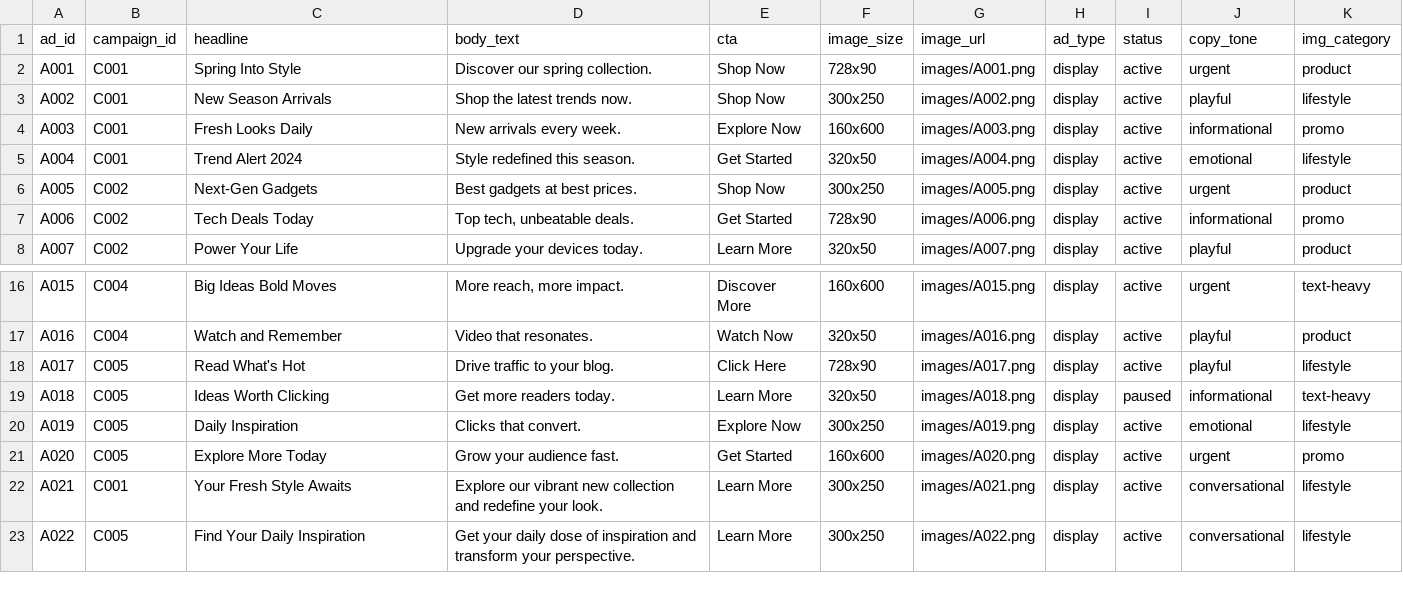
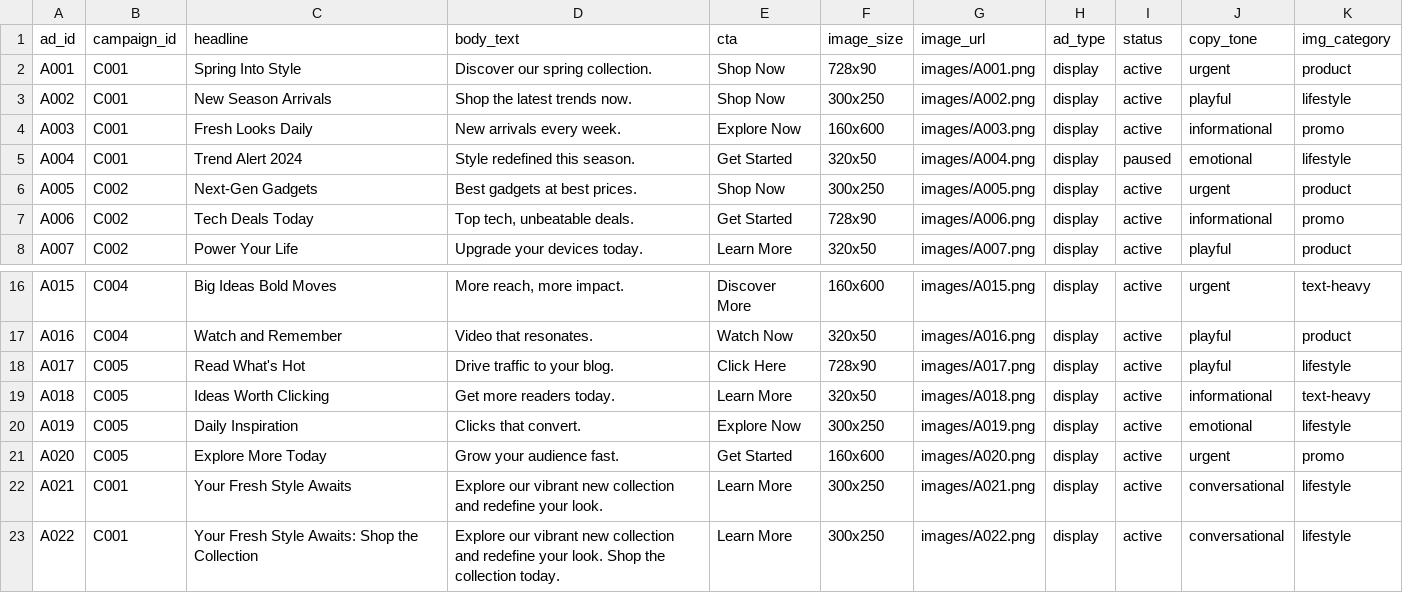
Before and after one commit to farzmr/adtech-campaign-agent, a CSV file: data/ads.csv, drawn as a sheet; only a part is shown, gaps mark what is left out.

```diff
--- a/data/ads.csv
+++ b/data/ads.csv
@@ -4,3 +4,3 @@ A002,C001,New Season Arrivals,Shop the latest trends now.,Shop Now,300x250,image
 A003,C001,Fresh Looks Daily,New arrivals every week.,Explore Now,160x600,images/A003.png,display,active,informational,promo
-A004,C001,Trend Alert 2024,Style redefined this season.,Get Started,320x50,images/A004.png,display,active,emotional,lifestyle
+A004,C001,Trend Alert 2024,Style redefined this season.,Get Started,320x50,images/A004.png,display,paused,emotional,lifestyle
 A005,C002,Next-Gen Gadgets,Best gadgets at best prices.,Shop Now,300x250,images/A005.png,display,active,urgent,product
@@ -18,3 +18,3 @@ A016,C004,Watch and Remember,Video that resonates.,Watch Now,320x50,images/A016.
 A017,C005,Read What's Hot,Drive traffic to your blog.,Click Here,728x90,images/A017.png,display,active,playful,lifestyle
-A018,C005,Ideas Worth Clicking,Get more readers today.,Learn More,320x50,images/A018.png,display,paused,informational,text-heavy
+A018,C005,Ideas Worth Clicking,Get more readers today.,Learn More,320x50,images/A018.png,display,active,informational,text-heavy
 A019,C005,Daily Inspiration,Clicks that convert.,Explore Now,300x250,images/A019.png,display,active,emotional,lifestyle
@@ -22,2 +22,2 @@ A020,C005,Explore More Today,Grow your audience fast.,Get Started,160x600,images
 A021,C001,Your Fresh Style Awaits,Explore our vibrant new collection and redefine your look.,Learn More,300x250,images/A021.png,display,active,conversational,lifestyle
-A022,C005,Find Your Daily Inspiration,Get your daily dose of inspiration and transform your perspective.,Learn More,300x250,images/A022.png,display,active,conversational,lifestyle
+A022,C001,Your Fresh Style Awaits: Shop the Collection,Explore our vibrant new collection and redefine your look. Shop the collection today.,Learn More,300x250,images/A022.png,display,active,conversational,lifestyle
```
Also changed, not shown: data/campaigns.csv, data/change_log.csv, 4 other files.
